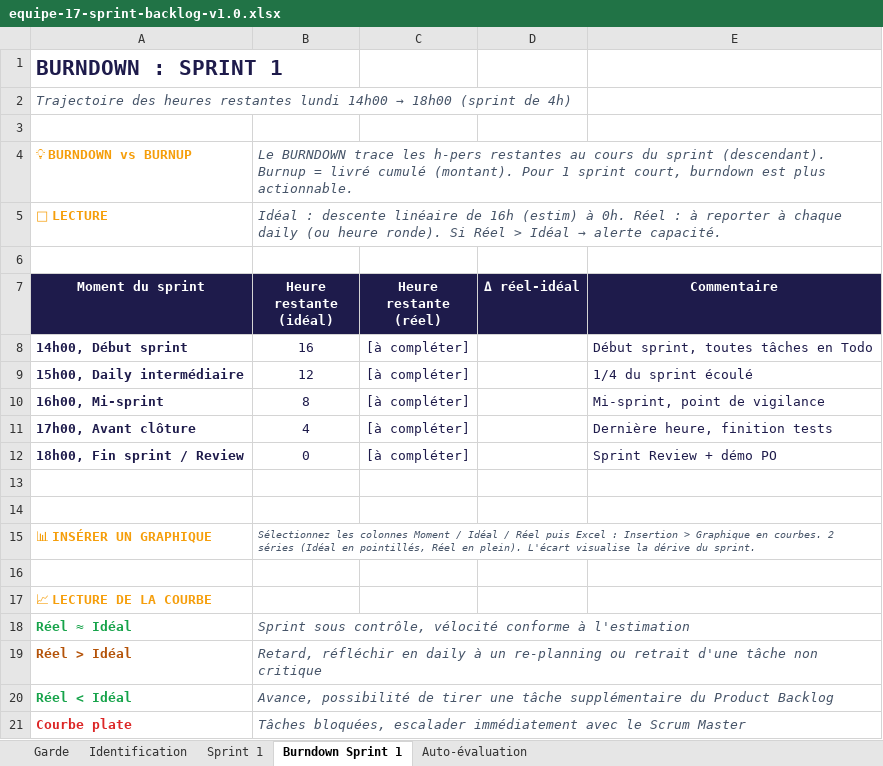
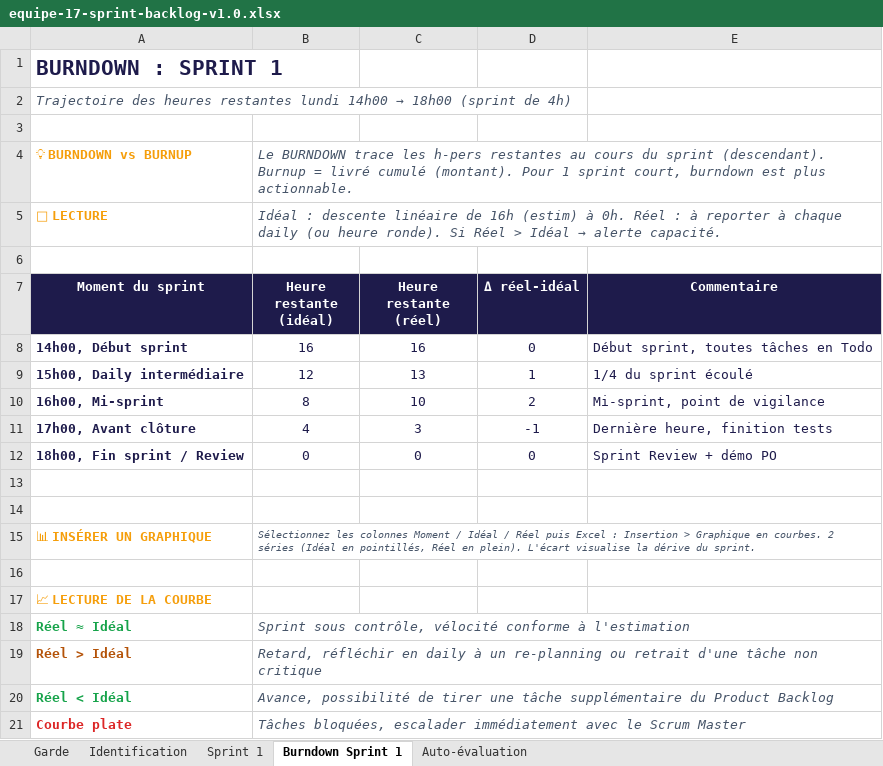
Before and after one commit to a-moumou/APOCAL-IPSSI_GROUPE_17, an Excel workbook: docs/cadrage/equipe-17-sprint-backlog-v1.0.xlsx, sheet Burndown Sprint 1, drawn as a sheet; values as stored, in another font and other column widths than the file's, no borders; charts and pictures not drawn; the diff names each change by its address in the sheet, - before the commit and + after, or states it on an @@ line.

Commit message:
fix sprint backlog

```diff
--- a/docs/cadrage/equipe-17-sprint-backlog-v1.0.xlsx (sheet Burndown Sprint 1)
+++ b/docs/cadrage/equipe-17-sprint-backlog-v1.0.xlsx (sheet Burndown Sprint 1)
-C8 (Heure restante (réel)): [à compléter]
+C8 (Heure restante (réel)): 16
-D8 (Δ réel-idéal): (empty)
+D8 (Δ réel-idéal): 0
-C9 (Heure restante (réel)): [à compléter]
+C9 (Heure restante (réel)): 13
-D9 (Δ réel-idéal): (empty)
+D9 (Δ réel-idéal): 1
-C10 (Heure restante (réel)): [à compléter]
+C10 (Heure restante (réel)): 10
-D10 (Δ réel-idéal): (empty)
+D10 (Δ réel-idéal): 2
-C11 (Heure restante (réel)): [à compléter]
+C11 (Heure restante (réel)): 3
-D11 (Δ réel-idéal): (empty)
+D11 (Δ réel-idéal): -1
-C12 (Heure restante (réel)): [à compléter]
+C12 (Heure restante (réel)): 0
-D12 (Δ réel-idéal): (empty)
+D12 (Δ réel-idéal): 0
```
Also changed, not shown: sheet Sprint 1, sheet Identification, sheet Auto-évaluation, charts or pictures.
